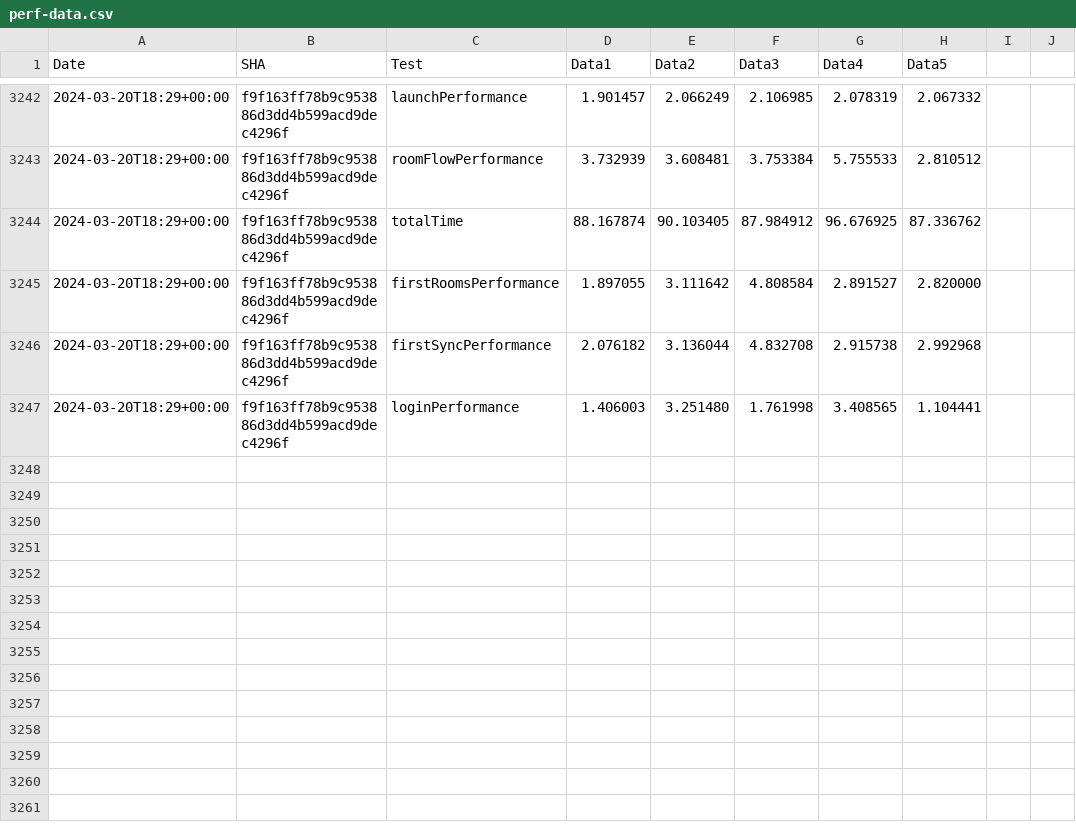
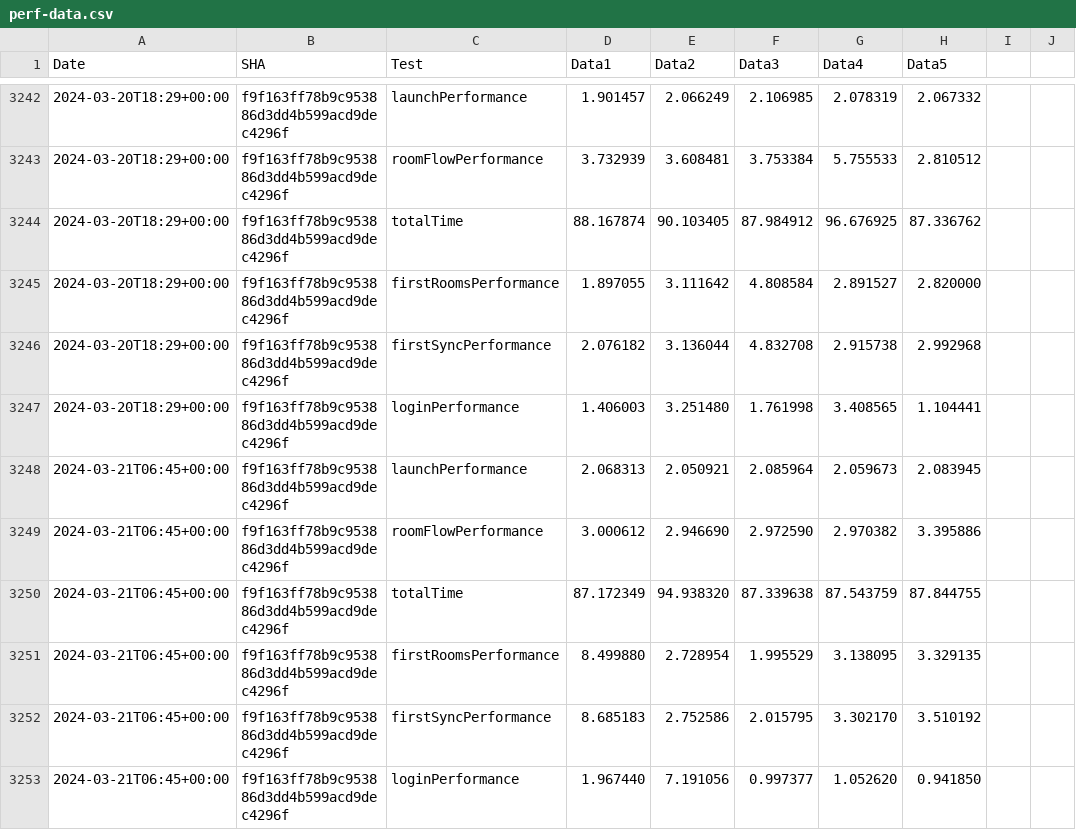
Before and after one commit to zyfra-hub/talks-ios, a CSV file: performance/perf-data.csv, drawn as a sheet; only a part is shown, gaps mark what is left out; the diff names each change by its address in the sheet, - before the commit and + after, or states it on an @@ line.

Commit message:
Results for f9f163ff78b9c953886d3dd4b599acd9dec4296f

```diff
--- a/performance/perf-data.csv
+++ b/performance/perf-data.csv
+row 3248: 2024-03-21T06:45+00:00 | f9f163ff78b9c953886d3dd4b599acd9dec4296f | launchPerformance | 2.068313 | 2.050921 | 2.085964 | 2.059673 | 2.083945
+row 3249: 2024-03-21T06:45+00:00 | f9f163ff78b9c953886d3dd4b599acd9dec4296f | roomFlowPerformance | 3.000612 | 2.946690 | 2.972590 | 2.970382 | 3.395886
+row 3250: 2024-03-21T06:45+00:00 | f9f163ff78b9c953886d3dd4b599acd9dec4296f | totalTime | 87.172349 | 94.938320 | 87.339638 | 87.543759 | 87.844755
+row 3251: 2024-03-21T06:45+00:00 | f9f163ff78b9c953886d3dd4b599acd9dec4296f | firstRoomsPerformance | 8.499880 | 2.728954 | 1.995529 | 3.138095 | 3.329135
+row 3252: 2024-03-21T06:45+00:00 | f9f163ff78b9c953886d3dd4b599acd9dec4296f | firstSyncPerformance | 8.685183 | 2.752586 | 2.015795 | 3.302170 | 3.510192
+row 3253: 2024-03-21T06:45+00:00 | f9f163ff78b9c953886d3dd4b599acd9dec4296f | loginPerformance | 1.967440 | 7.191056 | 0.997377 | 1.052620 | 0.941850
```
